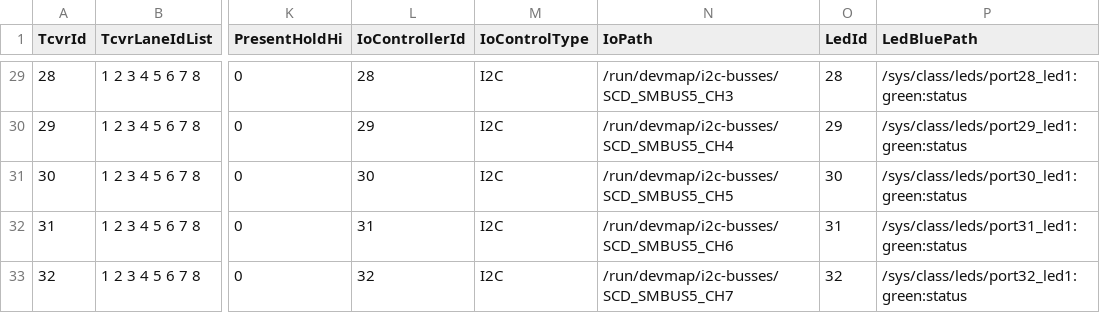
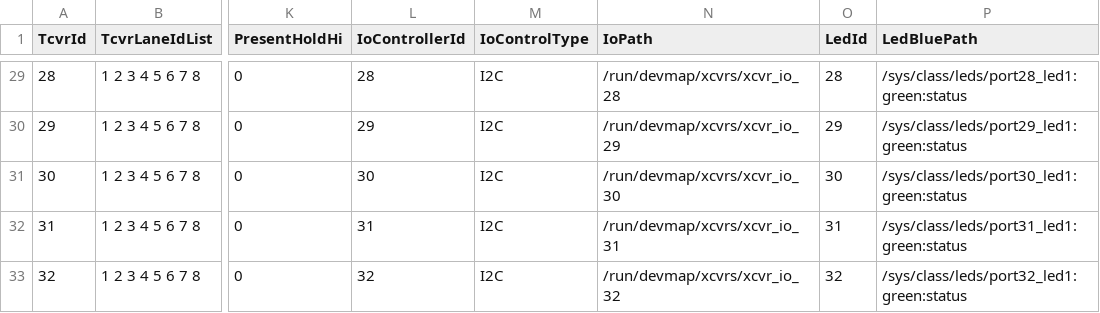
Before and after one commit to dzarista/fboss, a CSV file: fboss/lib/bsp/bspmapping/input/Darwin_BspMapping.csv, drawn as a sheet; only a part is shown, gaps mark what is left out; the diff covers the shown part only; the diff names each change by its address in the sheet, - before the commit and + after, or states it on an @@ line.

Commit message:
Darwin: update bspmapping to use xcvr io symlinks

```diff
--- a/fboss/lib/bsp/bspmapping/input/Darwin_BspMapping.csv
+++ b/fboss/lib/bsp/bspmapping/input/Darwin_BspMapping.csv
-N29 (IoPath): /run/devmap/i2c-busses/SCD_SMBUS5_CH3
+N29 (IoPath): /run/devmap/xcvrs/xcvr_io_28
-N30 (IoPath): /run/devmap/i2c-busses/SCD_SMBUS5_CH4
+N30 (IoPath): /run/devmap/xcvrs/xcvr_io_29
-N31 (IoPath): /run/devmap/i2c-busses/SCD_SMBUS5_CH5
+N31 (IoPath): /run/devmap/xcvrs/xcvr_io_30
-N32 (IoPath): /run/devmap/i2c-busses/SCD_SMBUS5_CH6
+N32 (IoPath): /run/devmap/xcvrs/xcvr_io_31
-N33 (IoPath): /run/devmap/i2c-busses/SCD_SMBUS5_CH7
+N33 (IoPath): /run/devmap/xcvrs/xcvr_io_32
```
Also changed, not shown: 27 edited cells elsewhere in this file, 1 other file.
